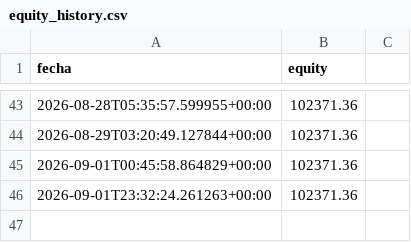
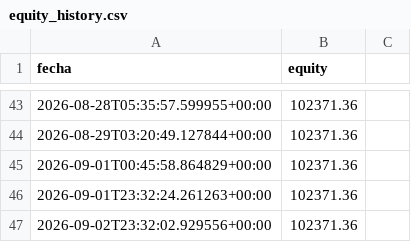
Before and after one commit to datanalytics86/TradingBot, a CSV file: equity_history.csv, drawn as a sheet; only a part is shown, gaps mark what is left out; the diff names each change by its address in the sheet, - before the commit and + after, or states it on an @@ line.

```diff
--- a/equity_history.csv
+++ b/equity_history.csv
+row 47: 2026-09-02T23:32:02.929556+00:00 | 102371.36
```
Also changed, not shown: 4 other files.
